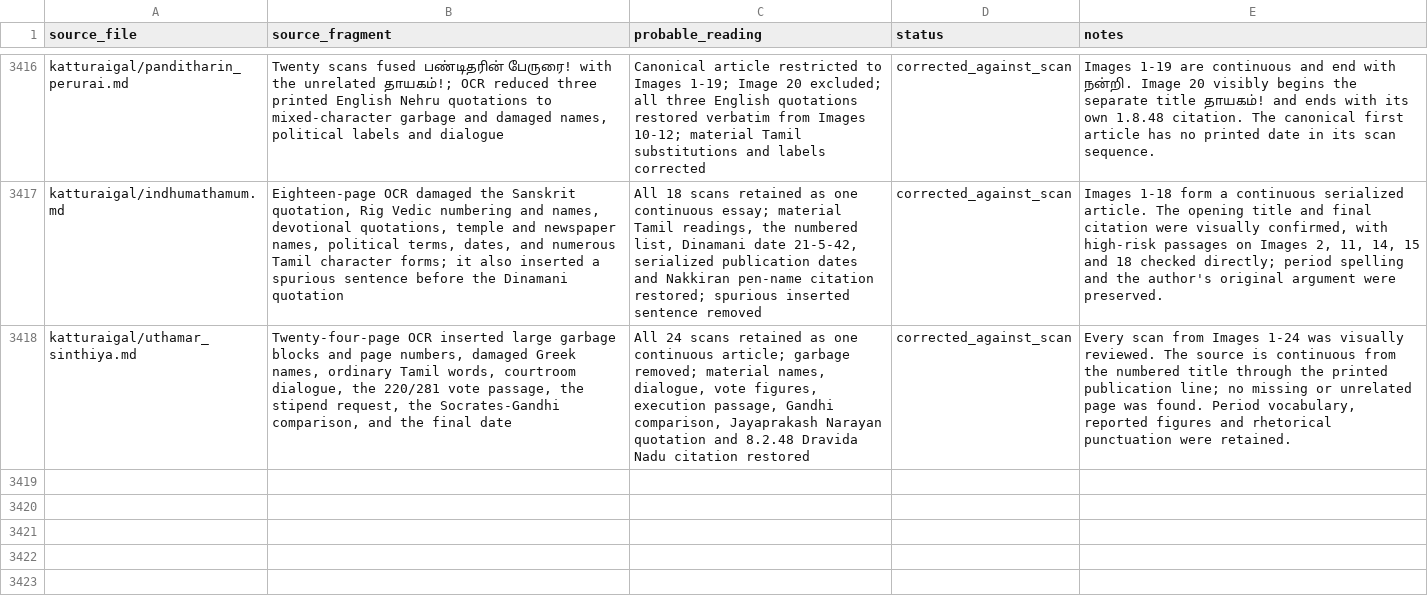
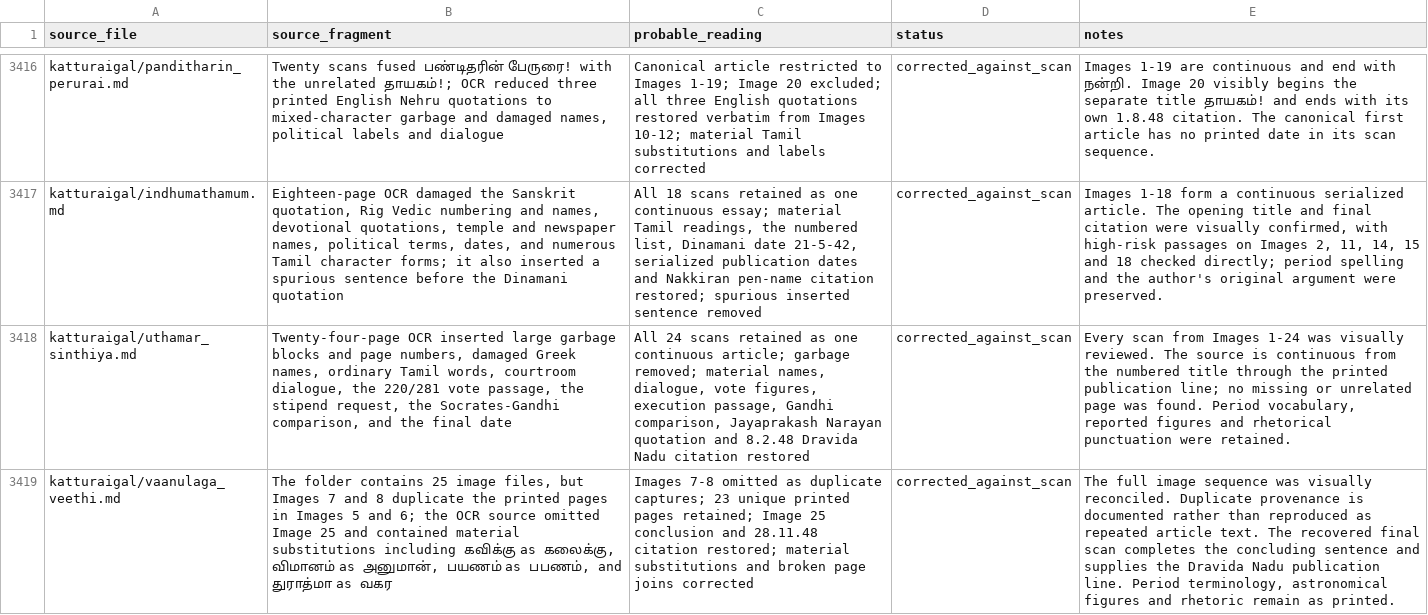
Before and after one commit to pugazg/anna-corpus, a CSV file: outputs/annavin_text_extractor/translated_contents/_translation_state/ocr_concerns.csv, drawn as a sheet; only a part is shown, gaps mark what is left out; the diff names each change by its address in the sheet, - before the commit and + after, or states it on an @@ line.

```diff
--- a/outputs/annavin_text_extractor/translated_contents/_translation_state/ocr_concerns.csv
+++ b/outputs/annavin_text_extractor/translated_contents/_translation_state/ocr_concerns.csv
+row 3419: katturaigal/vaanulaga_veethi.md | The folder contains 25 image files, but Images 7 and 8 duplicate the printed pages in Images 5 and 6; the OCR source omitted Image 25 and contained material substitutions including கவிக்கு as கலைக்கு, விமானம் as அனுமான், பயணம் as பபணம், and துராத்மா as வகர | Images 7-8 omitted as duplicate captures; 23 unique printed pages retained; Image 25 conclusion and 28.11.48 citation restored; material substitutions and broken page joins corrected | corrected_against_scan | The full image sequence was visually reconciled. Duplicate provenance is documented rather than reproduced as repeated article text. The recovered final scan completes the concluding sentence and supplies the Dravida Nadu publication line. Period terminology, astronomical figures and rhetoric remain as printed.
```
Also changed, not shown: outputs/annavin_text_extractor/translated_contents/_translation_state/difficult_terms.csv, outputs/annavin_text_extractor/translated_contents/_translation_state/section_translation_status.csv, 9 other files.
